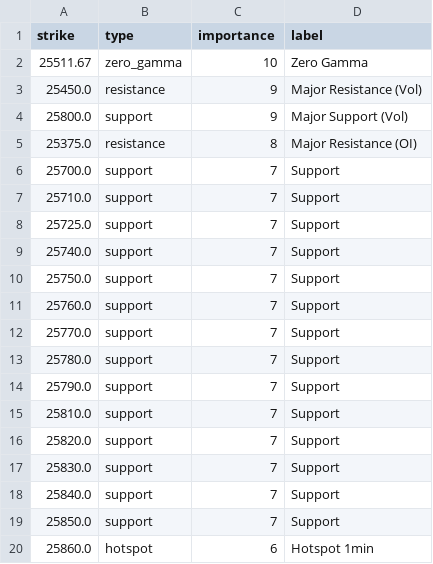
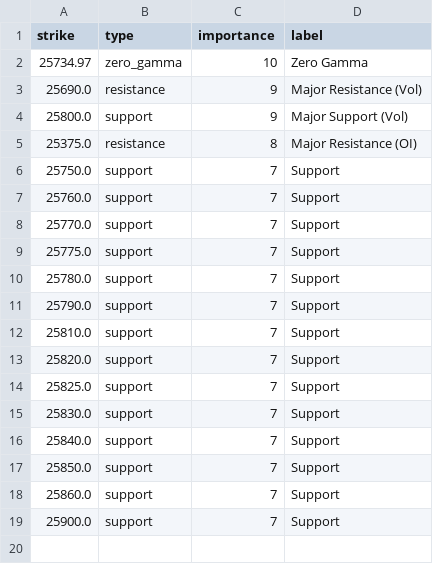
Before and after one commit to enzocosson/gex-tradingview, a CSV file: nq_gex_levels_metadata.csv, drawn as a sheet.

```diff
--- a/nq_gex_levels_metadata.csv
+++ b/nq_gex_levels_metadata.csv
@@ -1,10 +1,6 @@
 strike,type,importance,label
-25511.67,zero_gamma,10,Zero Gamma
-25450.0,resistance,9,Major Resistance (Vol)
+25734.97,zero_gamma,10,Zero Gamma
+25690.0,resistance,9,Major Resistance (Vol)
 25800.0,support,9,Major Support (Vol)
 25375.0,resistance,8,Major Resistance (OI)
-25700.0,support,7,Support
-25710.0,support,7,Support
-25725.0,support,7,Support
-25740.0,support,7,Support
 25750.0,support,7,Support
@@ -12,2 +8,3 @@ strike,type,importance,label
 25770.0,support,7,Support
+25775.0,support,7,Support
 25780.0,support,7,Support
@@ -16,2 +13,3 @@ strike,type,importance,label
 25820.0,support,7,Support
+25825.0,support,7,Support
 25830.0,support,7,Support
@@ -19,2 +17,3 @@ strike,type,importance,label
 25850.0,support,7,Support
-25860.0,hotspot,6,Hotspot 1min
+25860.0,support,7,Support
+25900.0,support,7,Support
```
Also changed, not shown: es_gex_levels.csv, es_gex_levels_metadata.csv, 2 other files.
